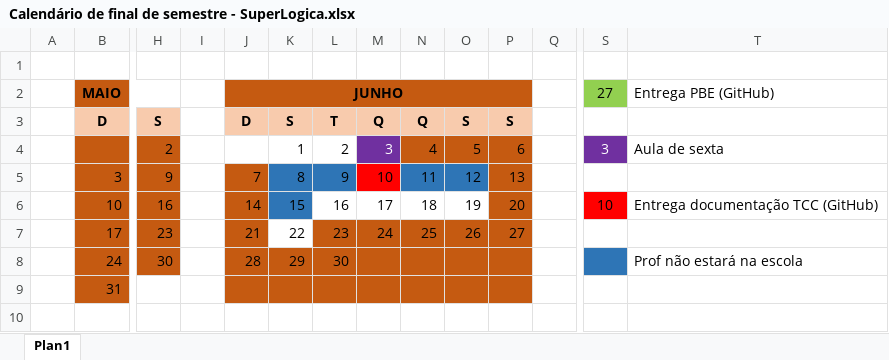
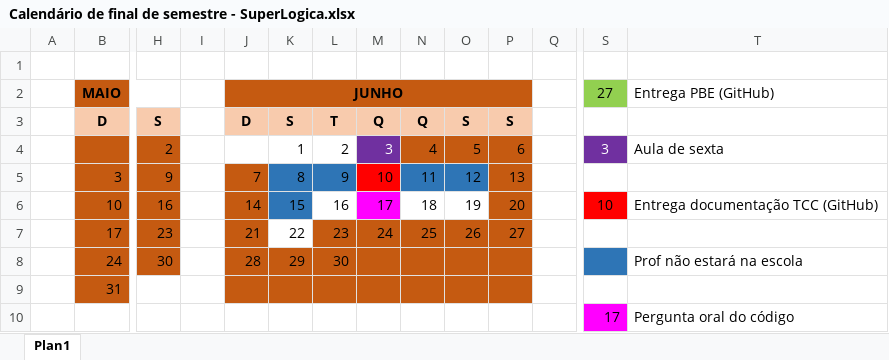
Before and after one commit to lindomarbatistao/projetos_documentacao, an Excel workbook: Calendário de final de semestre - SuperLogica.xlsx, sheet Plan1, drawn as a sheet; only a part is shown, gaps mark what is left out; values as stored, in another font and other column widths than the file's, no borders; rows hold the shown columns only; the diff names each change by its address in the sheet, - before the commit and + after, or states it on an @@ line.

Commit message:
Acertando o calendário SuperLogica

```diff
--- a/Calendário de final de semestre - SuperLogica.xlsx (sheet Plan1)
+++ b/Calendário de final de semestre - SuperLogica.xlsx (sheet Plan1)
-M6 fill: none
+M6 fill: #FF00FF
+row 10:  |  |  |  |  |  |  |  |  |  |  |  | 17 | Pergunta oral do código
```
